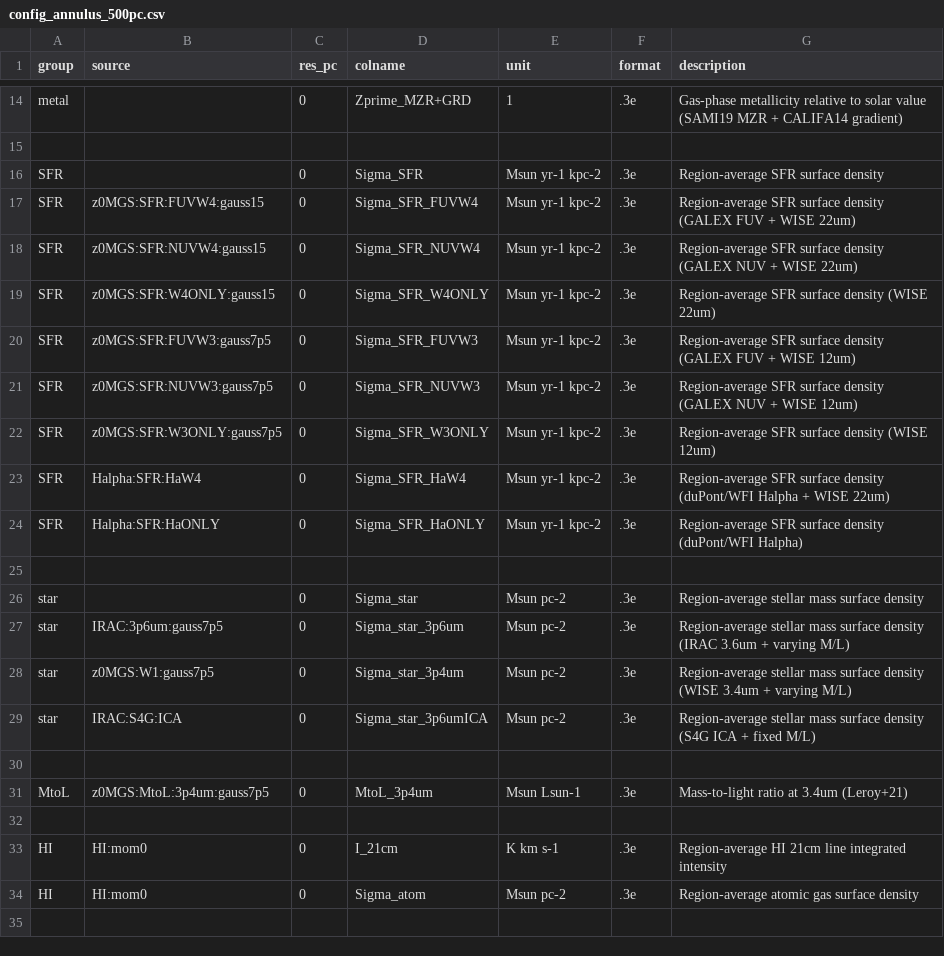
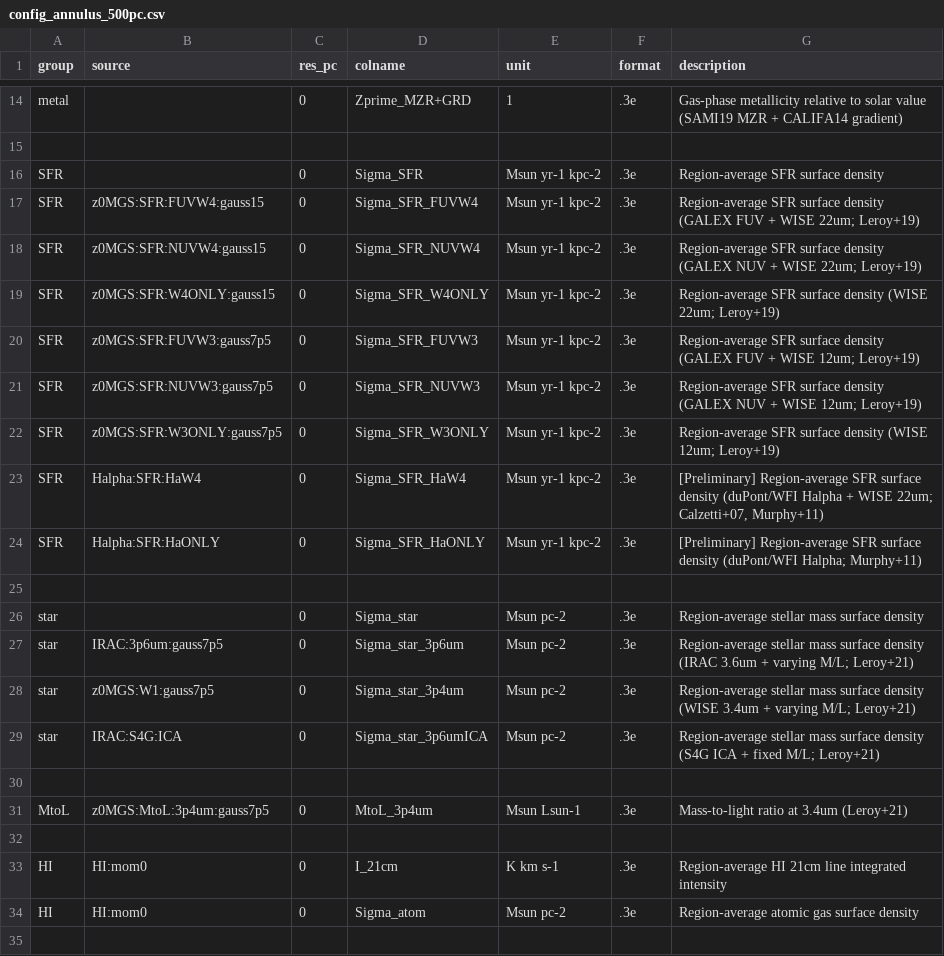
Before and after one commit to PhangsTeam/MegaTable, a CSV file: config_annulus_500pc.csv, drawn as a sheet; only a part is shown, gaps mark what is left out.

Commit message:
[FEAT] Add notes & refs in column description text

```diff
--- a/config_annulus_500pc.csv
+++ b/config_annulus_500pc.csv
@@ -16,15 +16,15 @@ metal,,0,Zprime_MZR+GRD,"1",".3e","Gas-phase metallicity relative to solar value
 SFR,,0,Sigma_SFR,"Msun yr-1 kpc-2",".3e","Region-average SFR surface density"
-SFR,z0MGS:SFR:FUVW4:gauss15,0,Sigma_SFR_FUVW4,"Msun yr-1 kpc-2",".3e","Region-average SFR surface density (GALEX FUV + WISE 22um)"
-SFR,z0MGS:SFR:NUVW4:gauss15,0,Sigma_SFR_NUVW4,"Msun yr-1 kpc-2",".3e","Region-average SFR surface density (GALEX NUV + WISE 22um)"
-SFR,z0MGS:SFR:W4ONLY:gauss15,0,Sigma_SFR_W4ONLY,"Msun yr-1 kpc-2",".3e","Region-average SFR surface density (WISE 22um)"
-SFR,z0MGS:SFR:FUVW3:gauss7p5,0,Sigma_SFR_FUVW3,"Msun yr-1 kpc-2",".3e","Region-average SFR surface density (GALEX FUV + WISE 12um)"
-SFR,z0MGS:SFR:NUVW3:gauss7p5,0,Sigma_SFR_NUVW3,"Msun yr-1 kpc-2",".3e","Region-average SFR surface density (GALEX NUV + WISE 12um)"
-SFR,z0MGS:SFR:W3ONLY:gauss7p5,0,Sigma_SFR_W3ONLY,"Msun yr-1 kpc-2",".3e","Region-average SFR surface density (WISE 12um)"
-SFR,Halpha:SFR:HaW4,0,Sigma_SFR_HaW4,"Msun yr-1 kpc-2",".3e","Region-average SFR surface density (duPont/WFI Halpha + WISE 22um)"
-SFR,Halpha:SFR:HaONLY,0,Sigma_SFR_HaONLY,"Msun yr-1 kpc-2",".3e","Region-average SFR surface density (duPont/WFI Halpha)"
+SFR,z0MGS:SFR:FUVW4:gauss15,0,Sigma_SFR_FUVW4,"Msun yr-1 kpc-2",".3e","Region-average SFR surface density (GALEX FUV + WISE 22um; Leroy+19)"
+SFR,z0MGS:SFR:NUVW4:gauss15,0,Sigma_SFR_NUVW4,"Msun yr-1 kpc-2",".3e","Region-average SFR surface density (GALEX NUV + WISE 22um; Leroy+19)"
+SFR,z0MGS:SFR:W4ONLY:gauss15,0,Sigma_SFR_W4ONLY,"Msun yr-1 kpc-2",".3e","Region-average SFR surface density (WISE 22um; Leroy+19)"
+SFR,z0MGS:SFR:FUVW3:gauss7p5,0,Sigma_SFR_FUVW3,"Msun yr-1 kpc-2",".3e","Region-average SFR surface density (GALEX FUV + WISE 12um; Leroy+19)"
+SFR,z0MGS:SFR:NUVW3:gauss7p5,0,Sigma_SFR_NUVW3,"Msun yr-1 kpc-2",".3e","Region-average SFR surface density (GALEX NUV + WISE 12um; Leroy+19)"
+SFR,z0MGS:SFR:W3ONLY:gauss7p5,0,Sigma_SFR_W3ONLY,"Msun yr-1 kpc-2",".3e","Region-average SFR surface density (WISE 12um; Leroy+19)"
+SFR,Halpha:SFR:HaW4,0,Sigma_SFR_HaW4,"Msun yr-1 kpc-2",".3e","[Preliminary] Region-average SFR surface density (duPont/WFI Halpha + WISE 22um; Calzetti+07, Murphy+11)"
+SFR,Halpha:SFR:HaONLY,0,Sigma_SFR_HaONLY,"Msun yr-1 kpc-2",".3e","[Preliminary] Region-average SFR surface density (duPont/WFI Halpha; Murphy+11)"
 
 star,,0,Sigma_star,"Msun pc-2",".3e","Region-average stellar mass surface density"
-star,IRAC:3p6um:gauss7p5,0,Sigma_star_3p6um,"Msun pc-2",".3e","Region-average stellar mass surface density (IRAC 3.6um + varying M/L)"
-star,z0MGS:W1:gauss7p5,0,Sigma_star_3p4um,"Msun pc-2",".3e","Region-average stellar mass surface density (WISE 3.4um + varying M/L)"
-star,IRAC:S4G:ICA,0,Sigma_star_3p6umICA,"Msun pc-2",".3e","Region-average stellar mass surface density (S4G ICA + fixed M/L)"
+star,IRAC:3p6um:gauss7p5,0,Sigma_star_3p6um,"Msun pc-2",".3e","Region-average stellar mass surface density (IRAC 3.6um + varying M/L; Leroy+21)"
+star,z0MGS:W1:gauss7p5,0,Sigma_star_3p4um,"Msun pc-2",".3e","Region-average stellar mass surface density (WISE 3.4um + varying M/L; Leroy+21)"
+star,IRAC:S4G:ICA,0,Sigma_star_3p6umICA,"Msun pc-2",".3e","Region-average stellar mass surface density (S4G ICA + fixed M/L; Leroy+21)"
 
```
Also changed, not shown: config_circumcloud_500pc.csv, config_hexagon_1kpc.csv.
